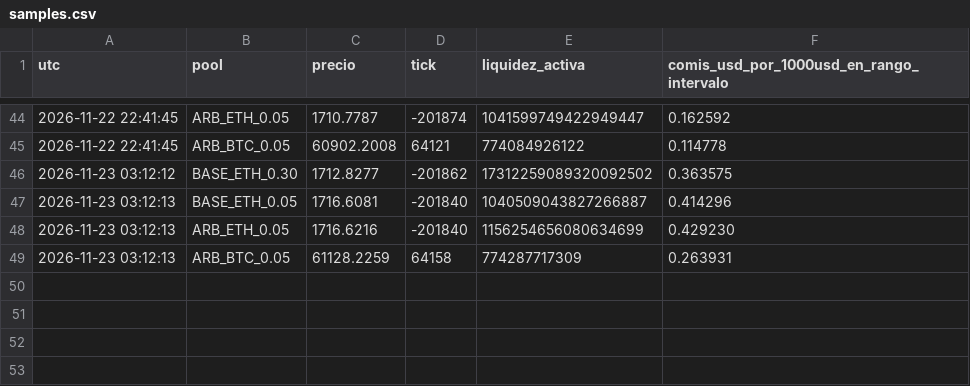
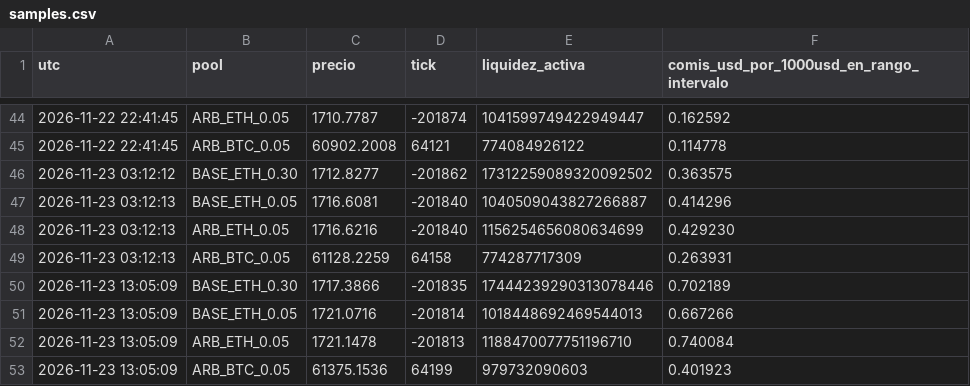
Before and after one commit to gestionesguasch/lp-forward-test, a CSV file: lp_forward_data/samples.csv, drawn as a sheet; only a part is shown, gaps mark what is left out.

```diff
--- a/lp_forward_data/samples.csv
+++ b/lp_forward_data/samples.csv
@@ -49 +49,5 @@ utc,pool,precio,tick,liquidez_activa,comis_usd_por_1000usd_en_rango_intervalo
 2026-11-23 03:12:13,ARB_BTC_0.05,61128.2259,64158,774287717309,0.263931
+2026-11-23 13:05:09,BASE_ETH_0.30,1717.3866,-201835,17444239290313078446,0.702189
+2026-11-23 13:05:09,BASE_ETH_0.05,1721.0716,-201814,1018448692469544013,0.667266
+2026-11-23 13:05:09,ARB_ETH_0.05,1721.1478,-201813,1188470077751196710,0.740084
+2026-11-23 13:05:09,ARB_BTC_0.05,61375.1536,64199,979732090603,0.401923
```
Also changed, not shown: lp_forward_data/snapshots.csv, 3 other files.
